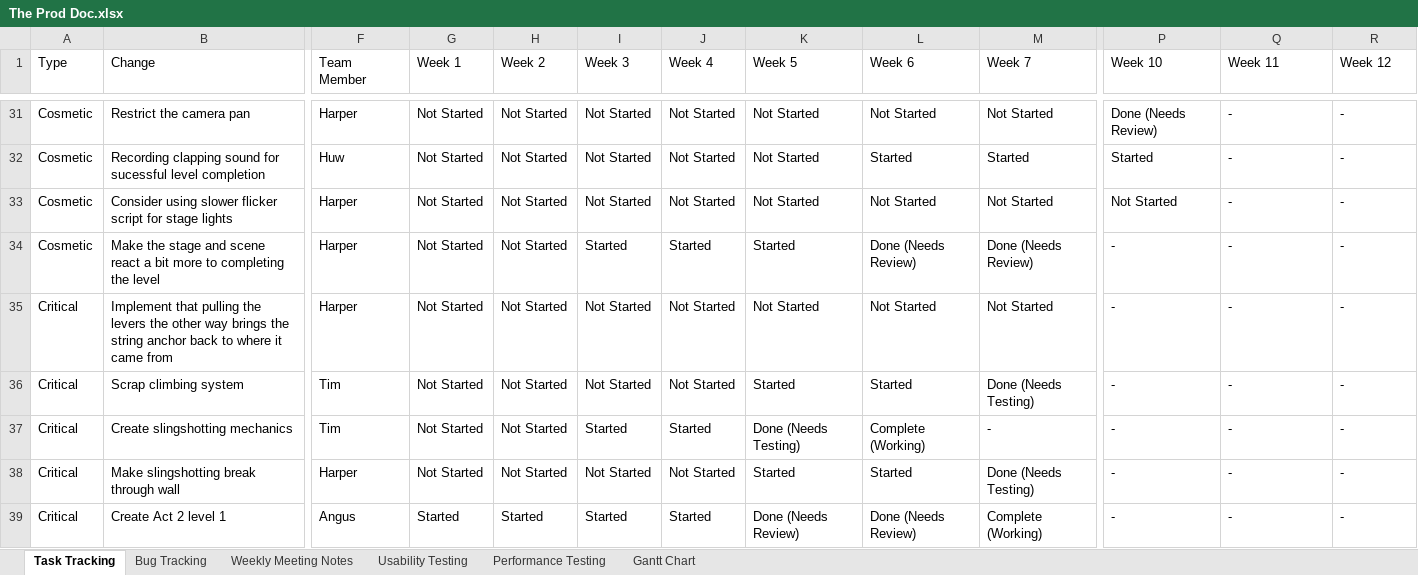
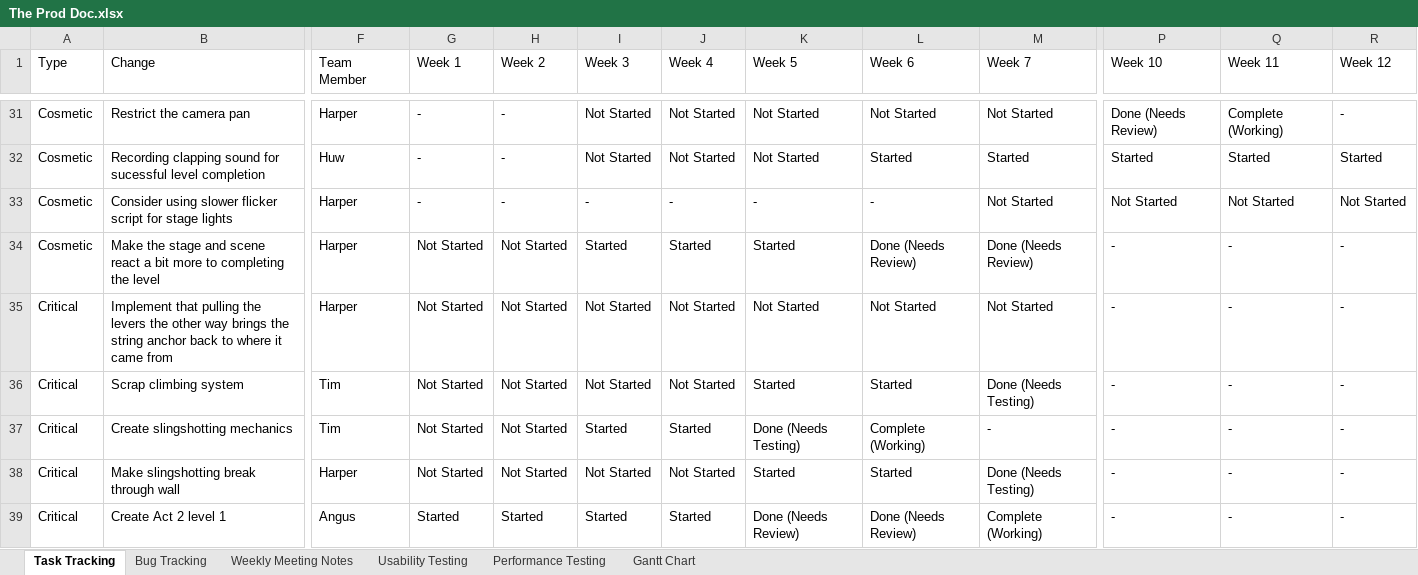
Before and after one commit to SpyraxianJ/strung-along, an Excel workbook: Admin Files/The Prod Doc.xlsx, sheet Task Tracking, drawn as a sheet; only a part is shown, gaps mark what is left out; values as stored, in another font and other column widths than the file's, no cell formats; conditional formats not drawn; the diff covers the shown part only; the diff names each change by its address in the sheet, - before the commit and + after, or states it on an @@ line.

```diff
--- a/Admin Files/The Prod Doc.xlsx (sheet Task Tracking)
+++ b/Admin Files/The Prod Doc.xlsx (sheet Task Tracking)
-G31:G33 (Week 1): Not Started
+G31:G33 (Week 1): -
-H31:H33 (Week 2): Not Started
+H31:H33 (Week 2): -
-Q31 (Week 11): -
+Q31 (Week 11): Complete (Working)
-Q32 (Week 11): -
+Q32 (Week 11): Started
-R32 (Week 12): -
+R32 (Week 12): Started
-I33 (Week 3): Not Started
+I33 (Week 3): -
-J33 (Week 4): Not Started
+J33 (Week 4): -
-K33 (Week 5): Not Started
+K33 (Week 5): -
-L33 (Week 6): Not Started
+L33 (Week 6): -
-Q33 (Week 11): -
+Q33 (Week 11): Not Started
-R33 (Week 12): -
+R33 (Week 12): Not Started
```
Also changed, not shown: 247 edited cells elsewhere in this sheet, sheet Weekly Meeting Notes, sheet Usability Testing, cell formats, 8 other files.
